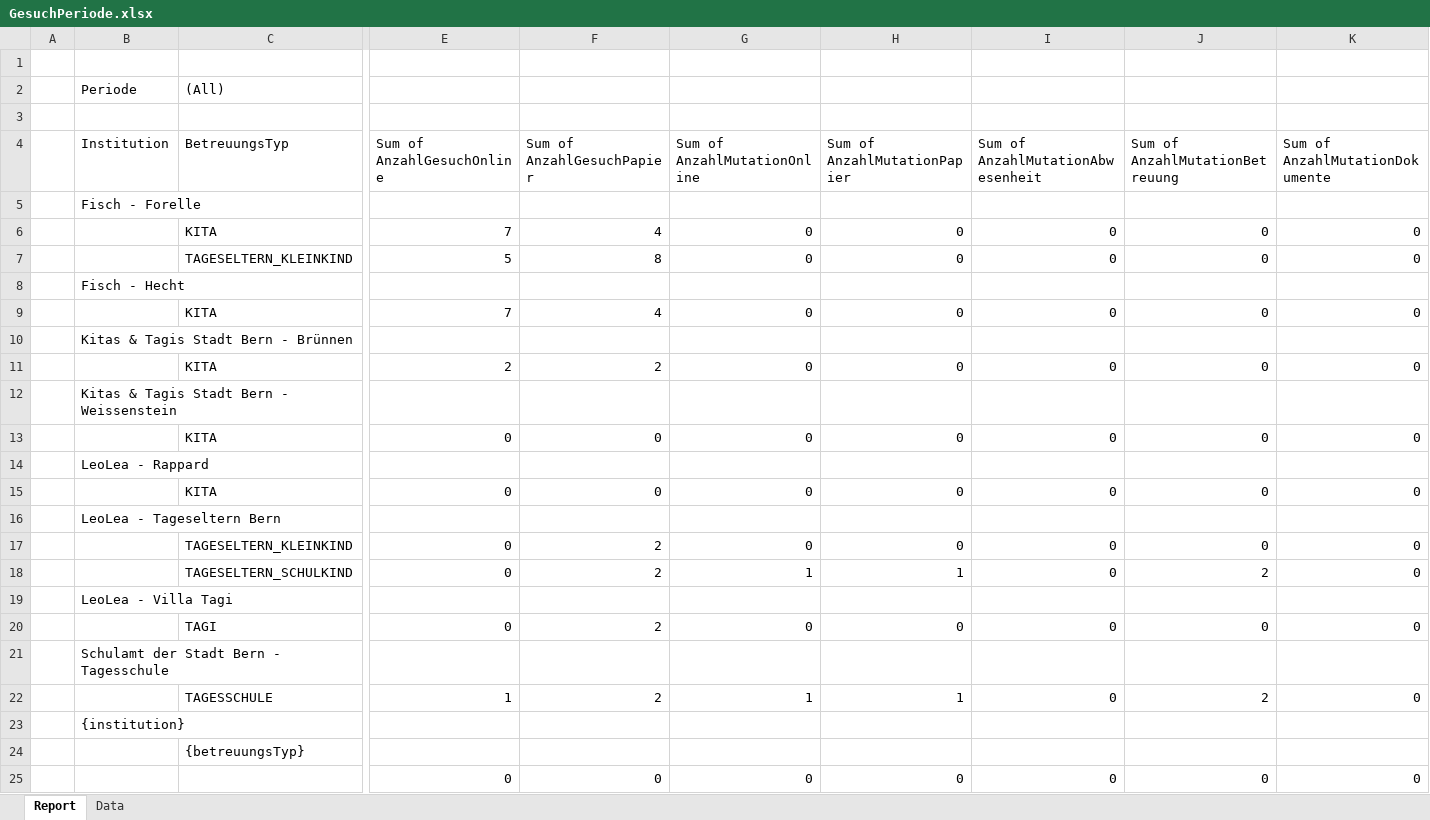
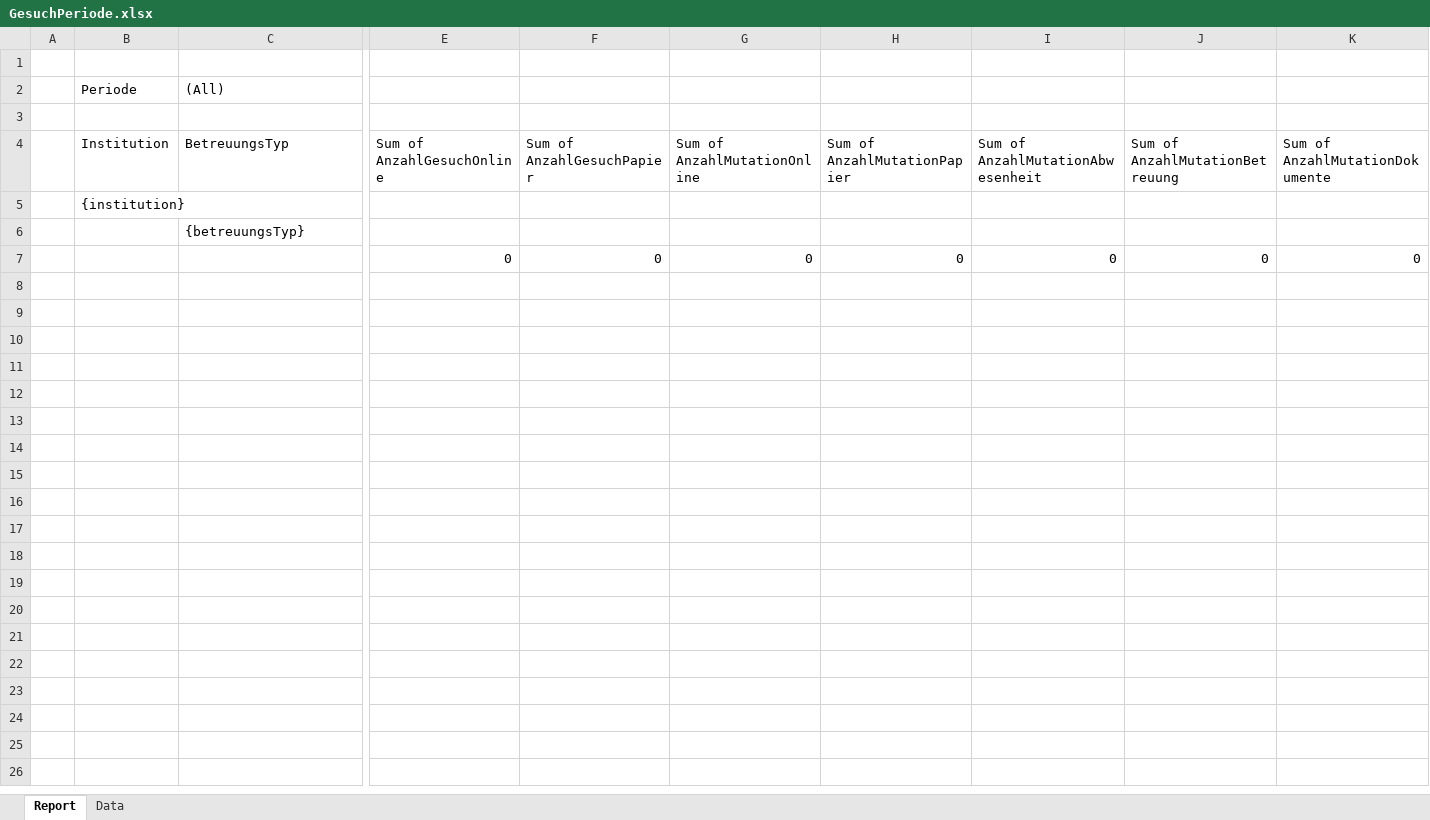
Before and after one commit to StadtBern/Ki-Tax, an Excel workbook: ebegu-server/src/main/resources/reporting/GesuchPeriode.xlsx, sheet Report, drawn as a sheet; only a part is shown, gaps mark what is left out; values as stored, in another font and other column widths than the file's, no borders; rows hold the shown columns only; the diff names each change by its address in the sheet, - before the commit and + after, or states it on an @@ line.

Commit message:
EBEGU-405/782 * fixing GeuschPeriode Report merge bug.

```diff
--- a/ebegu-server/src/main/resources/reporting/GesuchPeriode.xlsx (sheet Report)
+++ b/ebegu-server/src/main/resources/reporting/GesuchPeriode.xlsx (sheet Report)
-row 5:  | Fisch - Forelle
-row 6:  |  | KITA | 7 | 4 | 0 | 0 | 0 | 0 | 0
-row 7:  |  | TAGESELTERN_KLEINKIND | 5 | 8 | 0 | 0 | 0 | 0 | 0
-row 8:  | Fisch - Hecht
-row 9:  |  | KITA | 7 | 4 | 0 | 0 | 0 | 0 | 0
-row 10:  | Kitas & Tagis Stadt Bern - Brünnen
-row 11:  |  | KITA | 2 | 2 | 0 | 0 | 0 | 0 | 0
-row 12:  | Kitas & Tagis Stadt Bern - Weissenstein
-row 13:  |  | KITA | 0 | 0 | 0 | 0 | 0 | 0 | 0
-row 14:  | LeoLea - Rappard
-row 15:  |  | KITA | 0 | 0 | 0 | 0 | 0 | 0 | 0
-row 16:  | LeoLea - Tageseltern Bern
-row 17:  |  | TAGESELTERN_KLEINKIND | 0 | 2 | 0 | 0 | 0 | 0 | 0
-row 18:  |  | TAGESELTERN_SCHULKIND | 0 | 2 | 1 | 1 | 0 | 2 | 0
-row 19:  | LeoLea - Villa Tagi
-row 20:  |  | TAGI | 0 | 2 | 0 | 0 | 0 | 0 | 0
-row 21:  | Schulamt der Stadt Bern - Tagesschule
-row 22:  |  | TAGESSCHULE | 1 | 2 | 1 | 1 | 0 | 2 | 0
```
Also changed, not shown: sheet Data, 3 other files.
